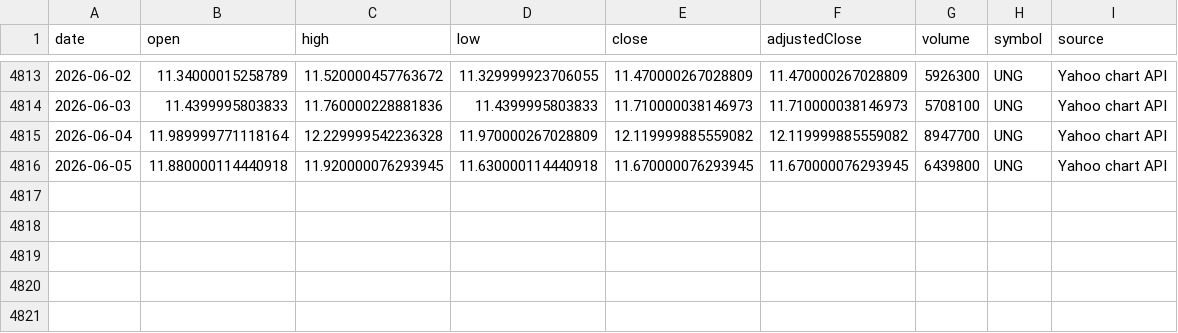
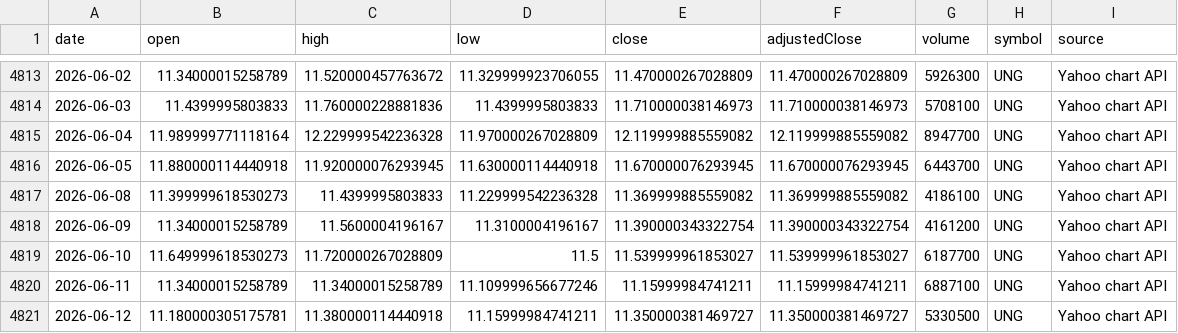
Before and after one commit to JMDunkin1/QORE, a CSV file: data/qore/market/yahoo/UNG-daily.csv, drawn as a sheet; only a part is shown, gaps mark what is left out.

```diff
--- a/data/qore/market/yahoo/UNG-daily.csv
+++ b/data/qore/market/yahoo/UNG-daily.csv
@@ -4815,2 +4815,7 @@ date,open,high,low,close,adjustedClose,volume,symbol,source
 2026-06-04,11.989999771118164,12.229999542236328,11.970000267028809,12.119999885559082,12.119999885559082,8947700,UNG,Yahoo chart API
-2026-06-05,11.880000114440918,11.920000076293945,11.630000114440918,11.670000076293945,11.670000076293945,6439800,UNG,Yahoo chart API
+2026-06-05,11.880000114440918,11.920000076293945,11.630000114440918,11.670000076293945,11.670000076293945,6443700,UNG,Yahoo chart API
+2026-06-08,11.399999618530273,11.4399995803833,11.229999542236328,11.369999885559082,11.369999885559082,4186100,UNG,Yahoo chart API
+2026-06-09,11.34000015258789,11.5600004196167,11.3100004196167,11.390000343322754,11.390000343322754,4161200,UNG,Yahoo chart API
+2026-06-10,11.649999618530273,11.720000267028809,11.5,11.539999961853027,11.539999961853027,6187700,UNG,Yahoo chart API
+2026-06-11,11.34000015258789,11.34000015258789,11.109999656677246,11.15999984741211,11.15999984741211,6887100,UNG,Yahoo chart API
+2026-06-12,11.180000305175781,11.380000114440918,11.15999984741211,11.350000381469727,11.350000381469727,5330500,UNG,Yahoo chart API
```
Also changed, not shown: data/qore/market/yahoo/NG-F-daily.csv, data/qore/market/yahoo/NG-F-qore-market.csv, 40 other files.
